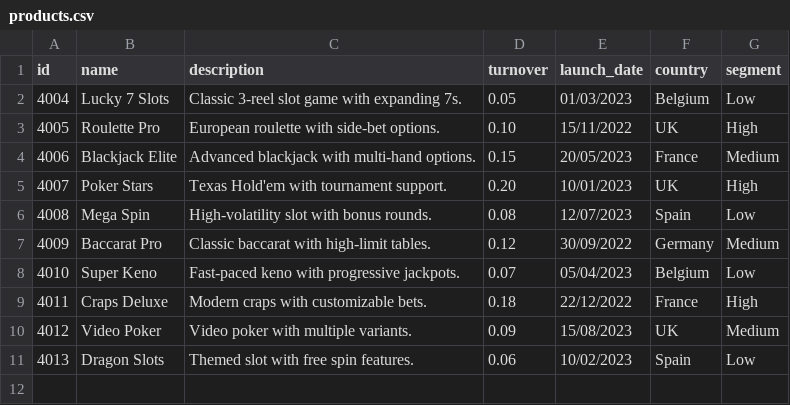
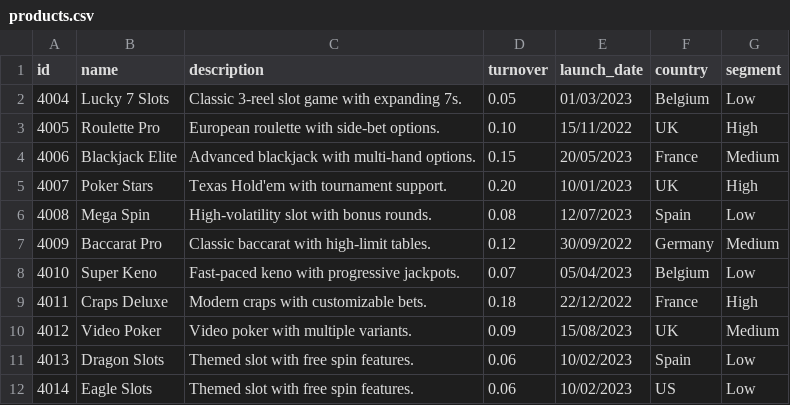
Before and after one commit to aghoshpro/Fullstack-RAG-Analytics, a CSV file: backend/src/data/products.csv, drawn as a sheet; the diff names each change by its address in the sheet, - before the commit and + after, or states it on an @@ line.

Commit message:
[#3] - Data and readme are updated

```diff
--- a/backend/src/data/products.csv
+++ b/backend/src/data/products.csv
+row 12: 4014 | Eagle Slots | Themed slot with free spin features. | 0.06 | 10/02/2023 | US | Low
```
Also changed, not shown: 7 other files.
